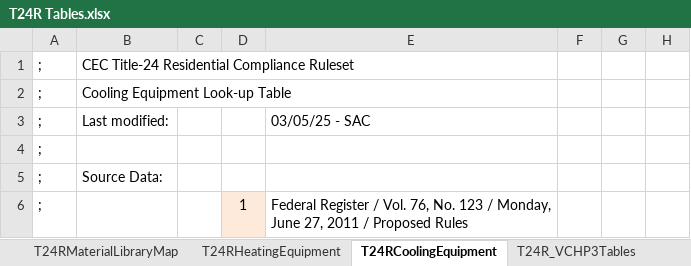
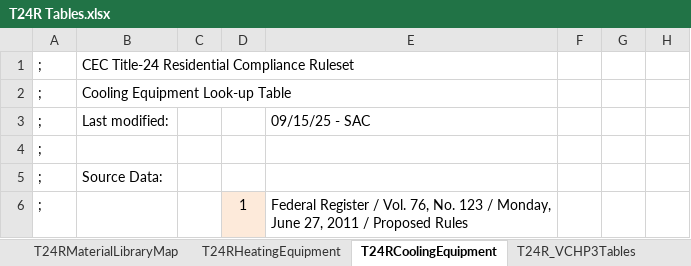
Before and after one commit to california-energy-commission/CBECC, an Excel workbook: RulesetSrc/T24SFam/To-Docu/T24R Tables.xlsx, sheet T24RCoolingEquipment, drawn as a sheet; only a part is shown; values as stored, in another font and other column widths than the file's, no borders; the diff covers the shown part only; the diff names each change by its address in the sheet, - before the commit and + after, or states it on an @@ line.

```diff
--- a/RulesetSrc/T24SFam/To-Docu/T24R Tables.xlsx (sheet T24RCoolingEquipment)
+++ b/RulesetSrc/T24SFam/To-Docu/T24R Tables.xlsx (sheet T24RCoolingEquipment)
-E3: 03/05/25 - SAC
+E3: 09/15/25 - SAC
```
Also changed, not shown: 3 added rows, 17 edited cells and cell formats elsewhere in this sheet, sheet T24RHeatingEquipment, formulas that keep their value, 9 other files.
